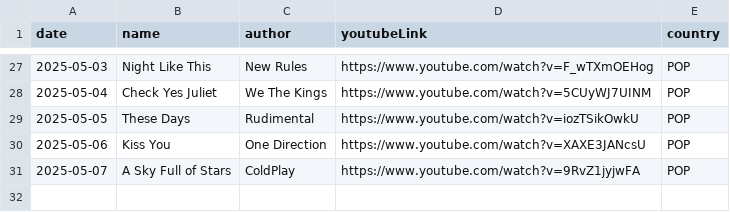
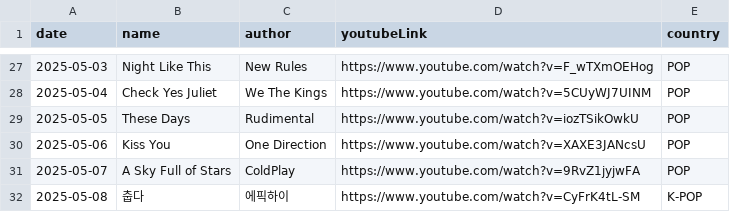
Before and after one commit to ju-nong/TodaySong, a CSV file: data/song.csv, drawn as a sheet; only a part is shown, gaps mark what is left out.

Commit message:
[feat] 2025-05-08 add song

```diff
--- a/data/song.csv
+++ b/data/song.csv
@@ -31 +31,2 @@ date|name|author|youtubeLink|country|
 2025-05-07|A Sky Full of Stars|ColdPlay|https://www.youtube.com/watch?v=9RvZ1jyjwFA|POP|
+2025-05-08|춥다|에픽하이|https://www.youtube.com/watch?v=CyFrK4tL-SM|K-POP|
```
